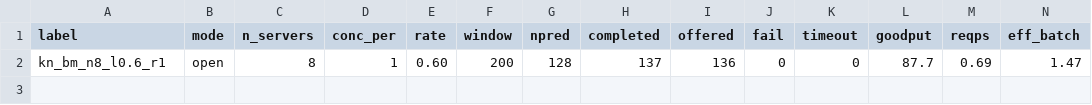
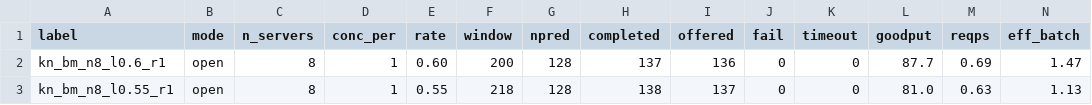
Before and after one commit to AAU-CE25/GVirtuS, a CSV file: results/asplos_campaign/llama_slo_knee/summary.csv, drawn as a sheet; only a part is shown; rows hold the shown columns only; the diff names each change by its address in the sheet, - before the commit and + after, or states it on an @@ line.

```diff
--- a/results/asplos_campaign/llama_slo_knee/summary.csv
+++ b/results/asplos_campaign/llama_slo_knee/summary.csv
+row 3: kn_bm_n8_l0.55_r1 | open | 8 | 1 | 0.55 | 218 | 128 | 138 | 137 | 0 | 0 | 81.0 | 0.63 | 1.13
```
Also changed, not shown: 6 other files.
